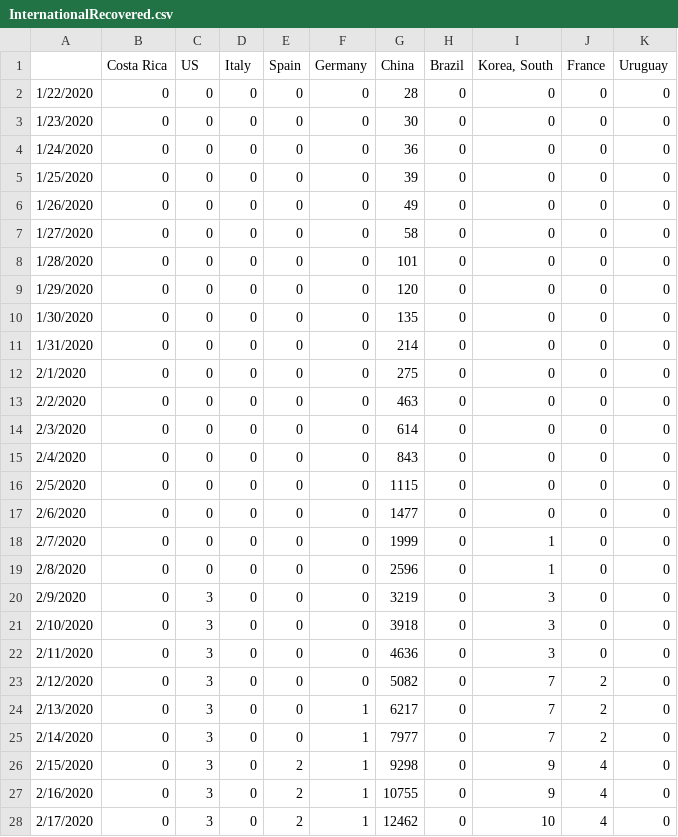
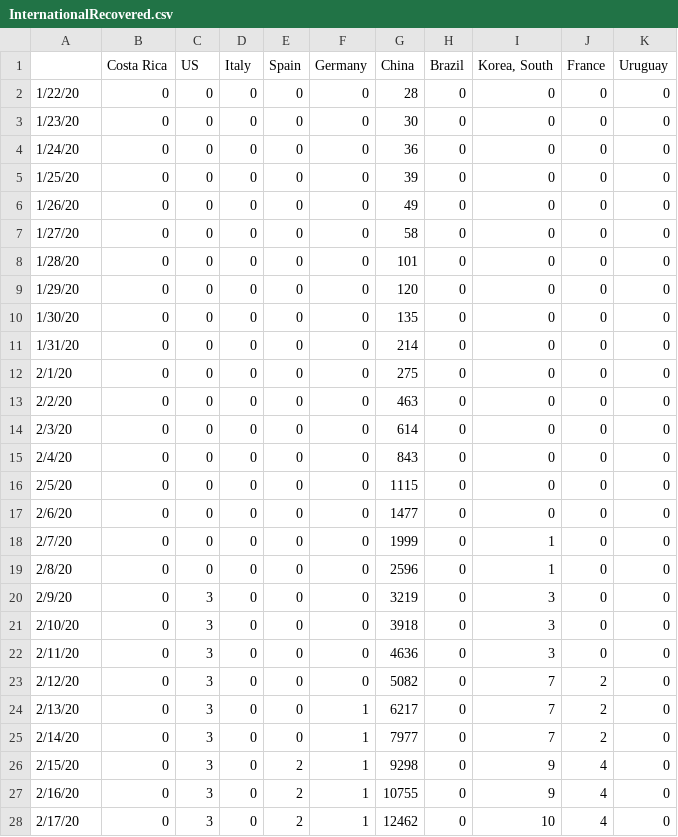
Before and after one commit to andresdha/COVID_Analysis, a CSV file: InternationalRecovered.csv, drawn as a sheet; only a part is shown; the diff covers the shown part only.

```diff
--- a/InternationalRecovered.csv
+++ b/InternationalRecovered.csv
@@ -1,28 +1,28 @@
 ,Costa Rica,US,Italy,Spain,Germany,China,Brazil,"Korea, South",France,Uruguay
-1/22/2020,0,0,0,0,0,28,0,0,0,0
-1/23/2020,0,0,0,0,0,30,0,0,0,0
-1/24/2020,0,0,0,0,0,36,0,0,0,0
-1/25/2020,0,0,0,0,0,39,0,0,0,0
-1/26/2020,0,0,0,0,0,49,0,0,0,0
-1/27/2020,0,0,0,0,0,58,0,0,0,0
-1/28/2020,0,0,0,0,0,101,0,0,0,0
-1/29/2020,0,0,0,0,0,120,0,0,0,0
-1/30/2020,0,0,0,0,0,135,0,0,0,0
-1/31/2020,0,0,0,0,0,214,0,0,0,0
-2/1/2020,0,0,0,0,0,275,0,0,0,0
-2/2/2020,0,0,0,0,0,463,0,0,0,0
-2/3/2020,0,0,0,0,0,614,0,0,0,0
-2/4/2020,0,0,0,0,0,843,0,0,0,0
-2/5/2020,0,0,0,0,0,1115,0,0,0,0
-2/6/2020,0,0,0,0,0,1477,0,0,0,0
-2/7/2020,0,0,0,0,0,1999,0,1,0,0
-2/8/2020,0,0,0,0,0,2596,0,1,0,0
-2/9/2020,0,3,0,0,0,3219,0,3,0,0
-2/10/2020,0,3,0,0,0,3918,0,3,0,0
-2/11/2020,0,3,0,0,0,4636,0,3,0,0
-2/12/2020,0,3,0,0,0,5082,0,7,2,0
-2/13/2020,0,3,0,0,1,6217,0,7,2,0
-2/14/2020,0,3,0,0,1,7977,0,7,2,0
-2/15/2020,0,3,0,2,1,9298,0,9,4,0
-2/16/2020,0,3,0,2,1,10755,0,9,4,0
-2/17/2020,0,3,0,2,1,12462,0,10,4,0
+1/22/20,0,0,0,0,0,28,0,0,0,0
+1/23/20,0,0,0,0,0,30,0,0,0,0
+1/24/20,0,0,0,0,0,36,0,0,0,0
+1/25/20,0,0,0,0,0,39,0,0,0,0
+1/26/20,0,0,0,0,0,49,0,0,0,0
+1/27/20,0,0,0,0,0,58,0,0,0,0
+1/28/20,0,0,0,0,0,101,0,0,0,0
+1/29/20,0,0,0,0,0,120,0,0,0,0
+1/30/20,0,0,0,0,0,135,0,0,0,0
+1/31/20,0,0,0,0,0,214,0,0,0,0
+2/1/20,0,0,0,0,0,275,0,0,0,0
+2/2/20,0,0,0,0,0,463,0,0,0,0
+2/3/20,0,0,0,0,0,614,0,0,0,0
+2/4/20,0,0,0,0,0,843,0,0,0,0
+2/5/20,0,0,0,0,0,1115,0,0,0,0
+2/6/20,0,0,0,0,0,1477,0,0,0,0
+2/7/20,0,0,0,0,0,1999,0,1,0,0
+2/8/20,0,0,0,0,0,2596,0,1,0,0
+2/9/20,0,3,0,0,0,3219,0,3,0,0
+2/10/20,0,3,0,0,0,3918,0,3,0,0
+2/11/20,0,3,0,0,0,4636,0,3,0,0
+2/12/20,0,3,0,0,0,5082,0,7,2,0
+2/13/20,0,3,0,0,1,6217,0,7,2,0
+2/14/20,0,3,0,0,1,7977,0,7,2,0
+2/15/20,0,3,0,2,1,9298,0,9,4,0
+2/16/20,0,3,0,2,1,10755,0,9,4,0
+2/17/20,0,3,0,2,1,12462,0,10,4,0
```
Also changed, not shown: 3 added rows and 36 edited cells elsewhere in this file, CasesCAMCAR.csv, DeathsCAMCAR.csv, 7 other files.
